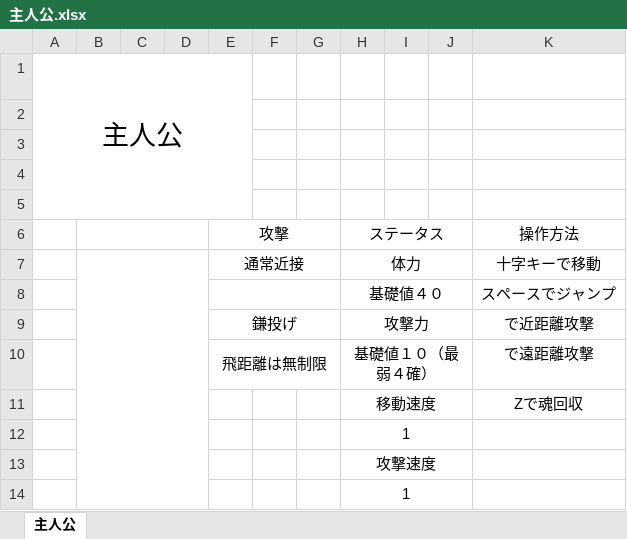
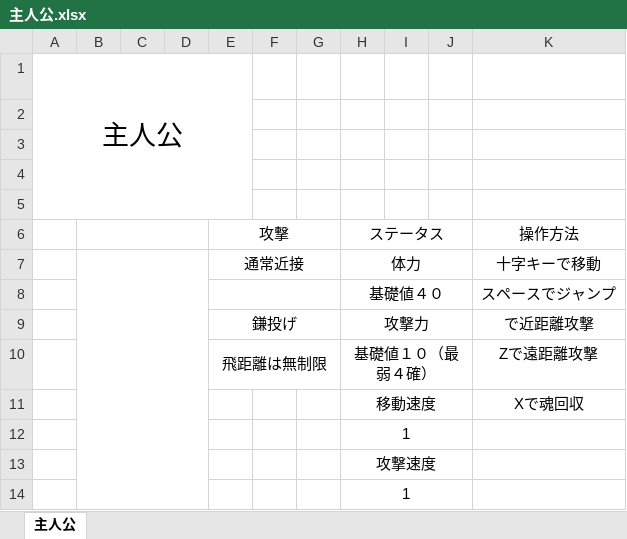
Before and after one commit to egawa110/shachiku, an Excel workbook: 主人公.xlsx, sheet 主人公, drawn as a sheet; values as stored, in another font and other column widths than the file's, no borders; charts and pictures not drawn; the diff names each change by its address in the sheet, - before the commit and + after, or states it on an @@ line.

Commit message:
eli

```diff
--- a/主人公.xlsx (sheet 主人公)
+++ b/主人公.xlsx (sheet 主人公)
-K10: で遠距離攻撃
+K10: Zで遠距離攻撃
-K11: Zで魂回収
+K11: Xで魂回収
```
